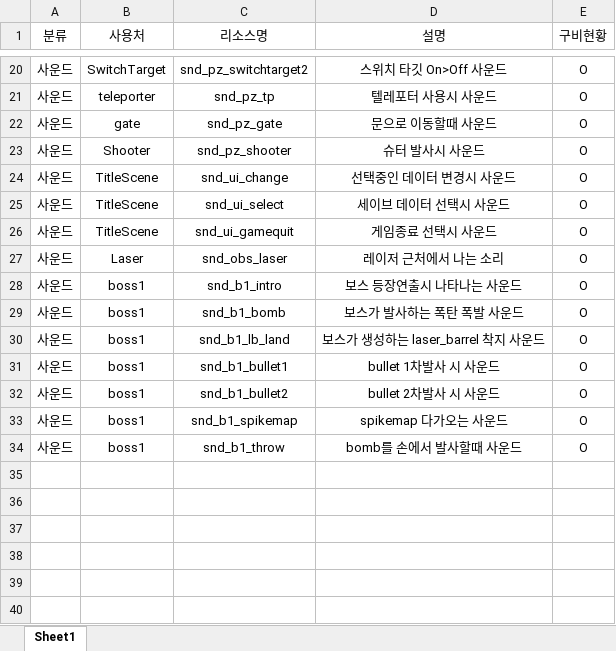
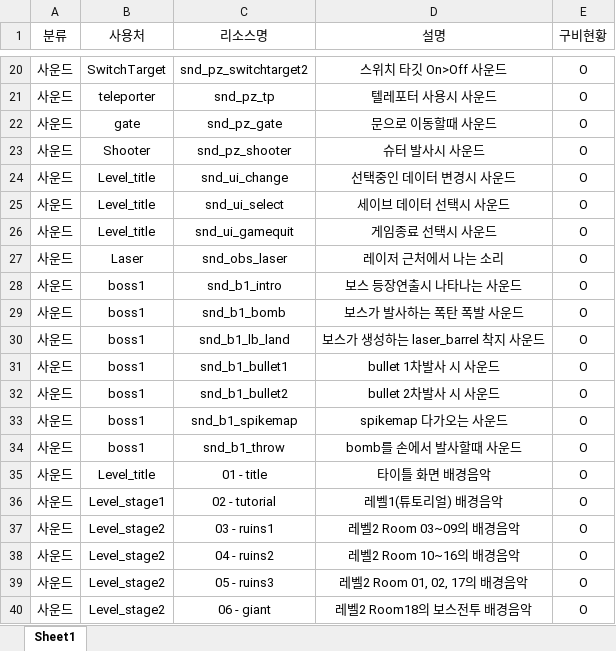
Before and after one commit to taeseongeom/WA, an Excel workbook: 기획서/리소스 현황.xlsx, sheet Sheet1, drawn as a sheet; only a part is shown, gaps mark what is left out; values as stored, in another font and other column widths than the file's, no borders; table styles not drawn; the diff names each change by its address in the sheet, - before the commit and + after, or states it on an @@ line.

```diff
--- a/기획서/리소스 현황.xlsx (sheet Sheet1)
+++ b/기획서/리소스 현황.xlsx (sheet Sheet1)
-B24:B26 (사용처): TitleScene
+B24:B26 (사용처): Level_title
+row 35: 사운드 | Level_title | 01 - title | 타이틀 화면 배경음악 | O
+row 36: 사운드 | Level_stage1 | 02 - tutorial | 레벨1(튜토리얼) 배경음악 | O
+row 37: 사운드 | Level_stage2 | 03 - ruins1 | 레벨2 Room 03~09의 배경음악 | O
+row 38: 사운드 | Level_stage2 | 04 - ruins2 | 레벨2 Room 10~16의 배경음악 | O
+row 39: 사운드 | Level_stage2 | 05 - ruins3 | 레벨2 Room 01, 02, 17의 배경음악 | O
+row 40: 사운드 | Level_stage2 | 06 - giant | 레벨2 Room18의 보스전투 배경음악 | O
```
Also changed, not shown: 7 other files.
